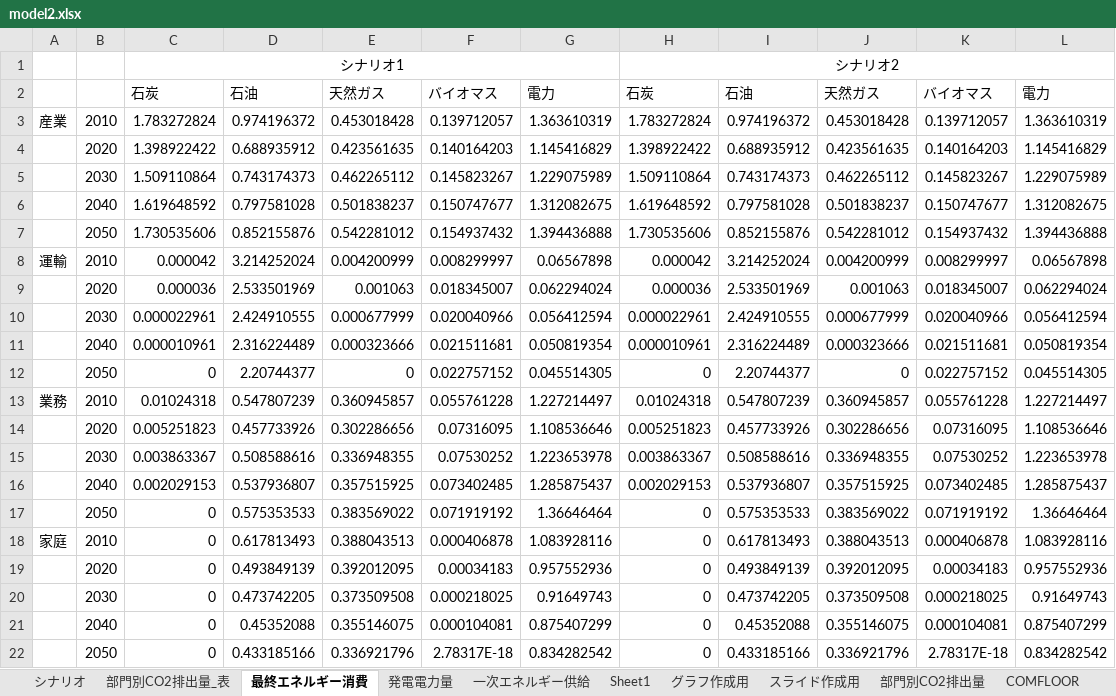
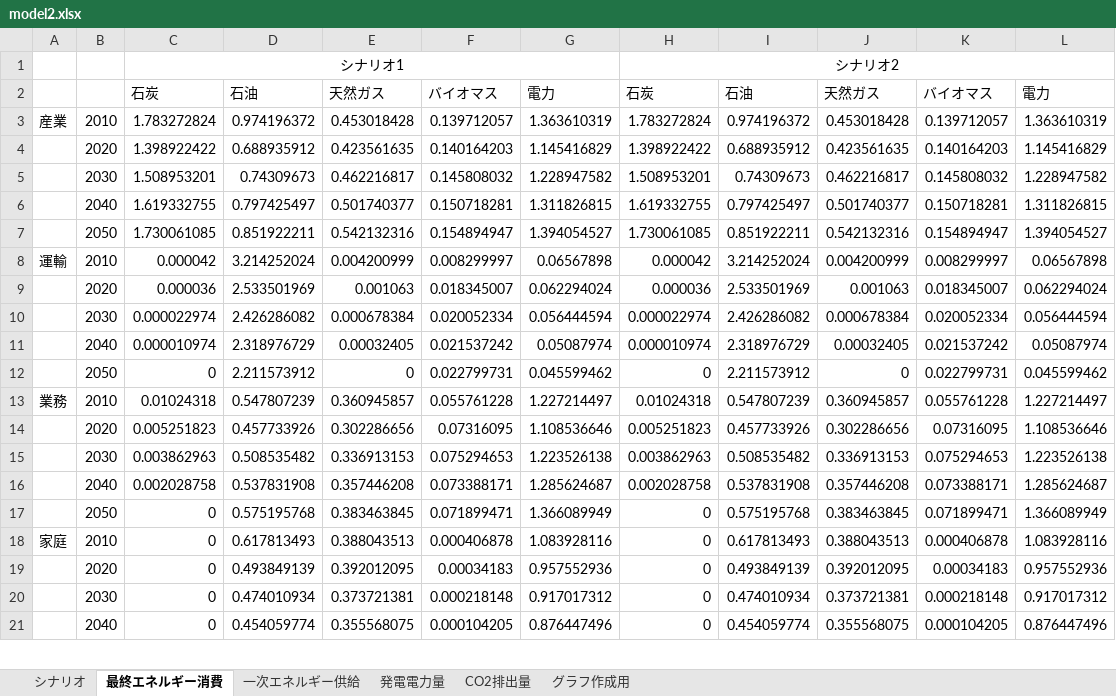
Before and after one commit to MoriShotaro/TA_model, an Excel workbook: xlsx/model2.xlsx, sheet 最終エネルギー消費, drawn as a sheet; only a part is shown; values as stored, in another font and other column widths than the file's, no borders; removed rows and columns are numbered as before the commit, all else as after; the diff covers the shown part only; the diff names each change by its address in the sheet, - before the commit and + after, or states it on an @@ line.

Commit message:
protect and hide sheet

```diff
--- a/xlsx/model2.xlsx (sheet 最終エネルギー消費)
+++ b/xlsx/model2.xlsx (sheet 最終エネルギー消費)
-sheet tab: 部門別CO2排出量_表
+sheet tab: CO2排出量
@@ sheet tab hidden: Sheet1 @@
@@ sheet tab hidden: スライド作成用 @@
@@ sheet tab hidden: 部門別CO2排出量 @@
@@ sheet tab hidden: COMFLOOR @@
@@ sheet tab order changed: シナリオ | 最終エネルギー消費 | 一次エネルギー供給 | 発電電力量 | CO2排出量 | グラフ作成用 @@
-row 5:  | 2030 | 1.509110864 | 0.743174373 | 0.462265112 | 0.145823267 | 1.229075989 | 1.509110864 | 0.743174373 | 0.462265112 | 0.145823267 | 1.229075989
-row 6:  | 2040 | 1.619648592 | 0.797581028 | 0.501838237 | 0.150747677 | 1.312082675 | 1.619648592 | 0.797581028 | 0.501838237 | 0.150747677 | 1.312082675
-row 7:  | 2050 | 1.730535606 | 0.852155876 | 0.542281012 | 0.154937432 | 1.394436888 | 1.730535606 | 0.852155876 | 0.542281012 | 0.154937432 | 1.394436888
+row 5:  | 2030 | 1.508953201 | 0.74309673 | 0.462216817 | 0.145808032 | 1.228947582 | 1.508953201 | 0.74309673 | 0.462216817 | 0.145808032 | 1.228947582
+row 6:  | 2040 | 1.619332755 | 0.797425497 | 0.501740377 | 0.150718281 | 1.311826815 | 1.619332755 | 0.797425497 | 0.501740377 | 0.150718281 | 1.311826815
+row 7:  | 2050 | 1.730061085 | 0.851922211 | 0.542132316 | 0.154894947 | 1.394054527 | 1.730061085 | 0.851922211 | 0.542132316 | 0.154894947 | 1.394054527
-row 10:  | 2030 | 0.000022961 | 2.424910555 | 0.000677999 | 0.020040966 | 0.056412594 | 0.000022961 | 2.424910555 | 0.000677999 | 0.020040966 | 0.056412594
-row 11:  | 2040 | 0.000010961 | 2.316224489 | 0.000323666 | 0.021511681 | 0.050819354 | 0.000010961 | 2.316224489 | 0.000323666 | 0.021511681 | 0.050819354
-row 12:  | 2050 | 0 | 2.20744377 | 0 | 0.022757152 | 0.045514305 | 0 | 2.20744377 | 0 | 0.022757152 | 0.045514305
+row 10:  | 2030 | 0.000022974 | 2.426286082 | 0.000678384 | 0.020052334 | 0.056444594 | 0.000022974 | 2.426286082 | 0.000678384 | 0.020052334 | 0.056444594
+row 11:  | 2040 | 0.000010974 | 2.318976729 | 0.00032405 | 0.021537242 | 0.05087974 | 0.000010974 | 2.318976729 | 0.00032405 | 0.021537242 | 0.05087974
+row 12:  | 2050 | 0 | 2.211573912 | 0 | 0.022799731 | 0.045599462 | 0 | 2.211573912 | 0 | 0.022799731 | 0.045599462
-row 15:  | 2030 | 0.003863367 | 0.508588616 | 0.336948355 | 0.07530252 | 1.223653978 | 0.003863367 | 0.508588616 | 0.336948355 | 0.07530252 | 1.223653978
-row 16:  | 2040 | 0.002029153 | 0.537936807 | 0.357515925 | 0.073402485 | 1.285875437 | 0.002029153 | 0.537936807 | 0.357515925 | 0.073402485 | 1.285875437
-row 17:  | 2050 | 0 | 0.575353533 | 0.383569022 | 0.071919192 | 1.36646464 | 0 | 0.575353533 | 0.383569022 | 0.071919192 | 1.36646464
+row 15:  | 2030 | 0.003862963 | 0.508535482 | 0.336913153 | 0.075294653 | 1.223526138 | 0.003862963 | 0.508535482 | 0.336913153 | 0.075294653 | 1.223526138
+row 16:  | 2040 | 0.002028758 | 0.537831908 | 0.357446208 | 0.073388171 | 1.285624687 | 0.002028758 | 0.537831908 | 0.357446208 | 0.073388171 | 1.285624687
+row 17:  | 2050 | 0 | 0.575195768 | 0.383463845 | 0.071899471 | 1.366089949 | 0 | 0.575195768 | 0.383463845 | 0.071899471 | 1.366089949
-row 20:  | 2030 | 0 | 0.473742205 | 0.373509508 | 0.000218025 | 0.91649743 | 0 | 0.473742205 | 0.373509508 | 0.000218025 | 0.91649743
-row 21:  | 2040 | 0 | 0.45352088 | 0.355146075 | 0.000104081 | 0.875407299 | 0 | 0.45352088 | 0.355146075 | 0.000104081 | 0.875407299
-row 22:  | 2050 | 0 | 0.433185166 | 0.336921796 | 2.78317E-18 | 0.834282542 | 0 | 0.433185166 | 0.336921796 | 2.78317E-18 | 0.834282542
+row 20:  | 2030 | 0 | 0.474010934 | 0.373721381 | 0.000218148 | 0.917017312 | 0 | 0.474010934 | 0.373721381 | 0.000218148 | 0.917017312
+row 21:  | 2040 | 0 | 0.454059774 | 0.355568075 | 0.000104205 | 0.876447496 | 0 | 0.454059774 | 0.355568075 | 0.000104205 | 0.876447496
```
Also changed, not shown: 4 added rows and 3 removed rows elsewhere in this sheet, sheet グラフ作成用, sheet 一次エネルギー供給, sheet 発電電力量, sheet CO2排出量, sheet シナリオ, other sheet tabs, formulas that keep their value, charts or pictures.
